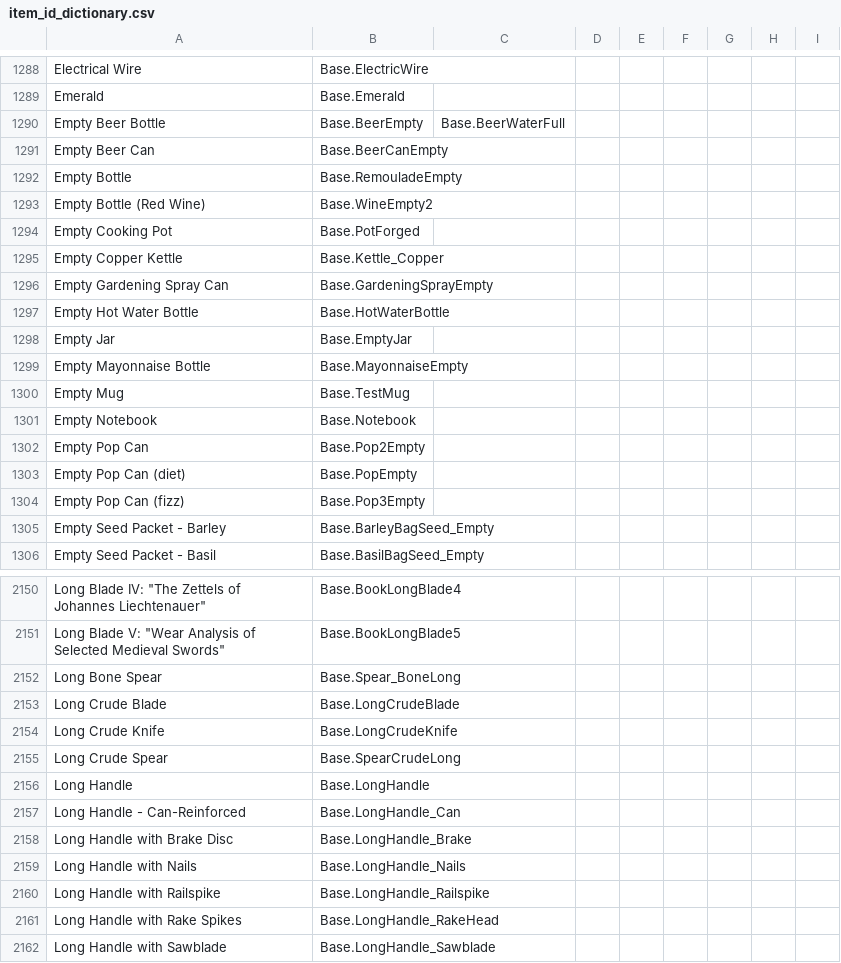
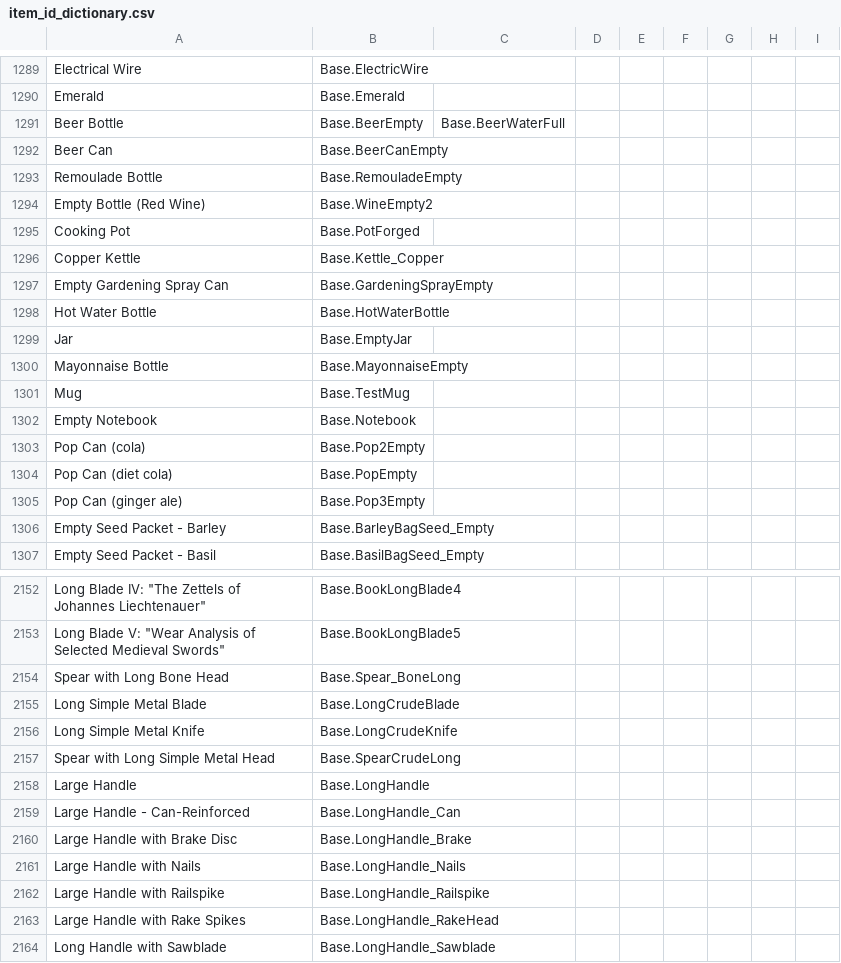
Before and after one commit to Vaileasys/pz-wiki_parser, a CSV file: resources/item_id_dictionary.csv, drawn as a sheet; only a part is shown, gaps mark what is left out; addresses are those after the commit; the diff covers the shown part only; the diff names each change by its address in the sheet, - before the commit and + after, or states it on an @@ line.

Commit message:
42.1.0 & 42.1.1 changes

```diff
--- a/resources/item_id_dictionary.csv
+++ b/resources/item_id_dictionary.csv
-A1291: Empty Beer Bottle
+A1291: Beer Bottle
-A1292: Empty Beer Can
+A1292: Beer Can
-A1293: Empty Bottle
+A1293: Remoulade Bottle
-A1295: Empty Cooking Pot
+A1295: Cooking Pot
-A1296: Empty Copper Kettle
+A1296: Copper Kettle
-A1298: Empty Hot Water Bottle
+A1298: Hot Water Bottle
-A1299: Empty Jar
+A1299: Jar
-A1300: Empty Mayonnaise Bottle
+A1300: Mayonnaise Bottle
-A1301: Empty Mug
+A1301: Mug
-A1303: Empty Pop Can
+A1303: Pop Can (cola)
-A1304: Empty Pop Can (diet)
+A1304: Pop Can (diet cola)
-A1305: Empty Pop Can (fizz)
+A1305: Pop Can (ginger ale)
-A2154: Long Bone Spear
+A2154: Spear with Long Bone Head
-A2155: Long Crude Blade
+A2155: Long Simple Metal Blade
-A2156: Long Crude Knife
+A2156: Long Simple Metal Knife
-A2157: Long Crude Spear
+A2157: Spear with Long Simple Metal Head
-A2158: Long Handle
+A2158: Large Handle
-A2159: Long Handle - Can-Reinforced
+A2159: Large Handle - Can-Reinforced
-A2160: Long Handle with Brake Disc
+A2160: Large Handle with Brake Disc
-A2161: Long Handle with Nails
+A2161: Large Handle with Nails
-A2162: Long Handle with Railspike
+A2162: Large Handle with Railspike
-A2163: Long Handle with Rake Spikes
+A2163: Large Handle with Rake Spikes
```
Also changed, not shown: 5 added rows, 2 removed rows and 49 edited cells elsewhere in this file.
